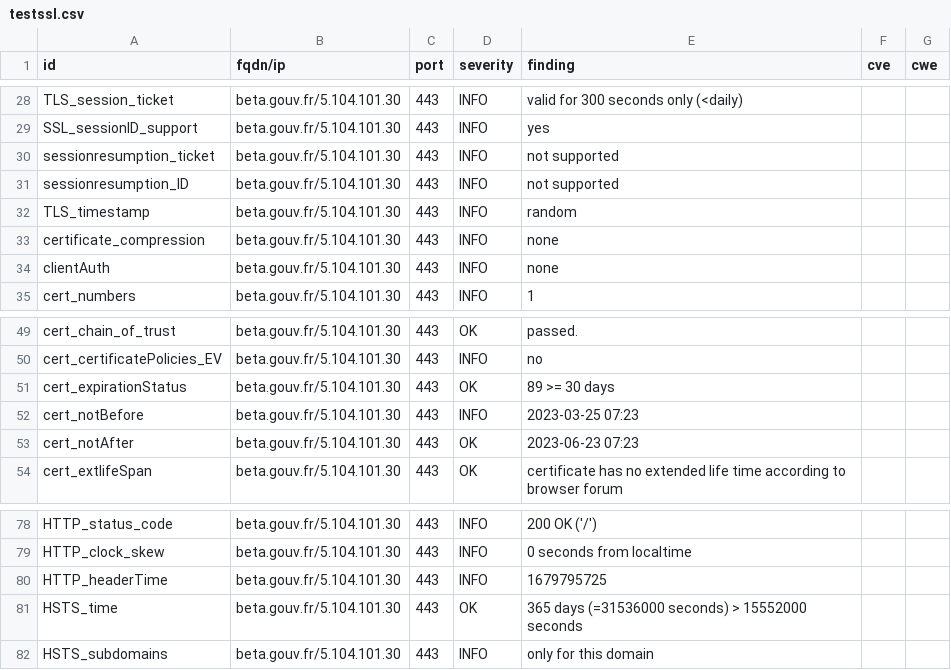
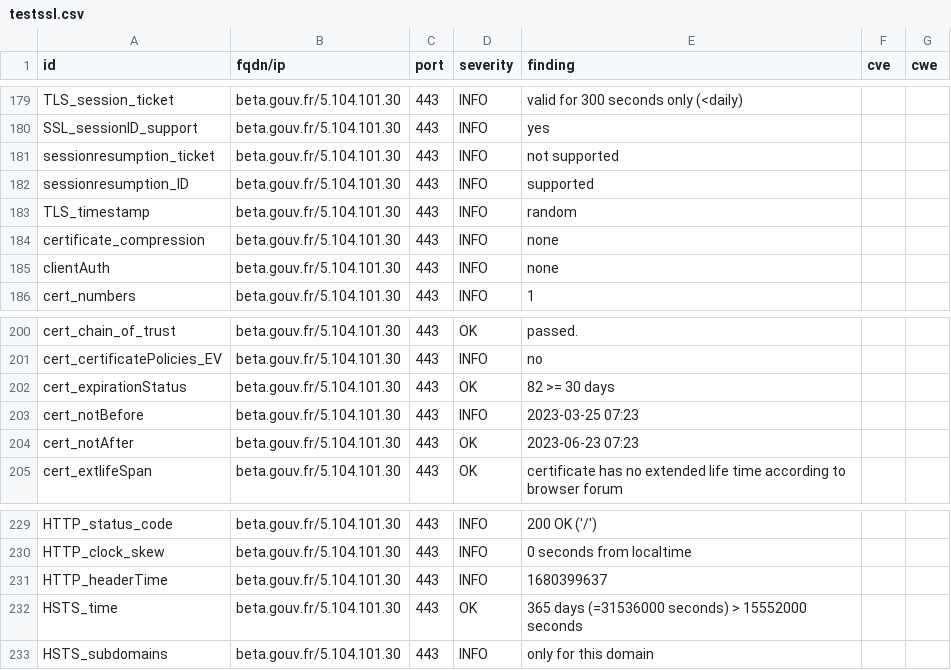
Before and after one commit to vviers/dahslord, a CSV file: results/aHR0cHM6Ly9iZXRhLmdvdXYuZnI=/testssl.csv, drawn as a sheet; only a part is shown, gaps mark what is left out; the diff covers the shown part only.

```diff
--- a/results/aHR0cHM6Ly9iZXRhLmdvdXYuZnI=/testssl.csv
+++ b/results/aHR0cHM6Ly9iZXRhLmdvdXYuZnI=/testssl.csv
@@ -30,3 +181,3 @@
 "sessionresumption_ticket","beta.gouv.fr/5.104.101.30","443","INFO","not supported","",""
-"sessionresumption_ID","beta.gouv.fr/5.104.101.30","443","INFO","not supported","",""
+"sessionresumption_ID","beta.gouv.fr/5.104.101.30","443","INFO","supported","",""
 "TLS_timestamp","beta.gouv.fr/5.104.101.30","443","INFO","random","",""
@@ -50,3 +201,3 @@
 "cert_certificatePolicies_EV","beta.gouv.fr/5.104.101.30","443","INFO","no","",""
-"cert_expirationStatus","beta.gouv.fr/5.104.101.30","443","OK","89 >= 30 days","",""
+"cert_expirationStatus","beta.gouv.fr/5.104.101.30","443","OK","82 >= 30 days","",""
 "cert_notBefore","beta.gouv.fr/5.104.101.30","443","INFO","2023-03-25 07:23","",""
@@ -79,3 +230,3 @@
 "HTTP_clock_skew","beta.gouv.fr/5.104.101.30","443","INFO","0 seconds from localtime","",""
-"HTTP_headerTime","beta.gouv.fr/5.104.101.30","443","INFO","1679795725","",""
+"HTTP_headerTime","beta.gouv.fr/5.104.101.30","443","INFO","1680399637","",""
 "HSTS_time","beta.gouv.fr/5.104.101.30","443","OK","365 days (=31536000 seconds) > 15552000 seconds","",""
```
Also changed, not shown: 3 added rows, 4 removed rows and 149 moved rows elsewhere in this file, 14 other files.
